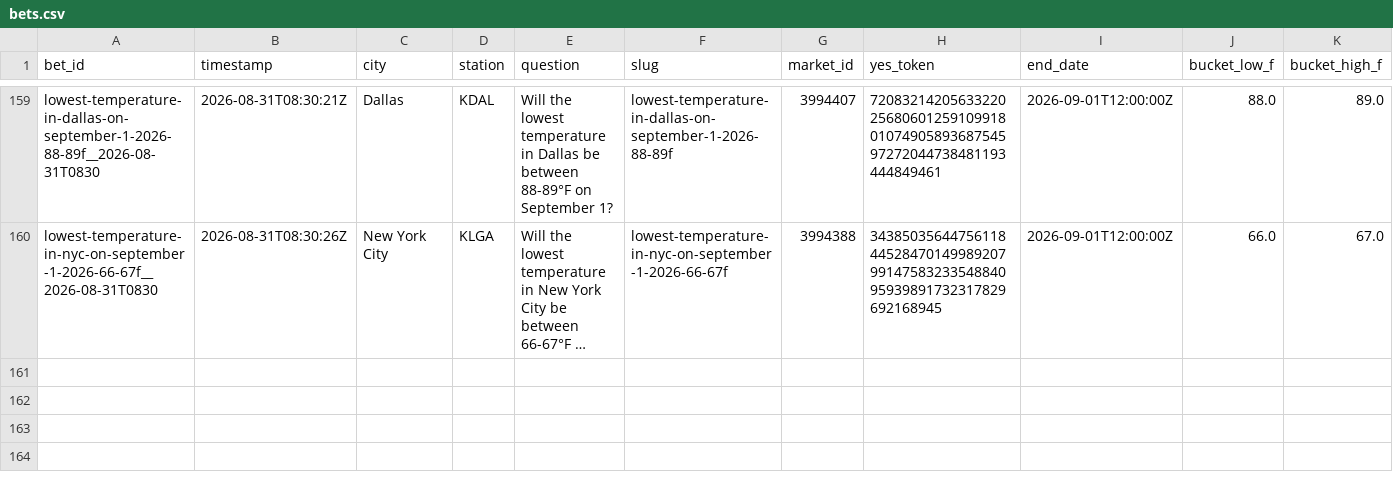
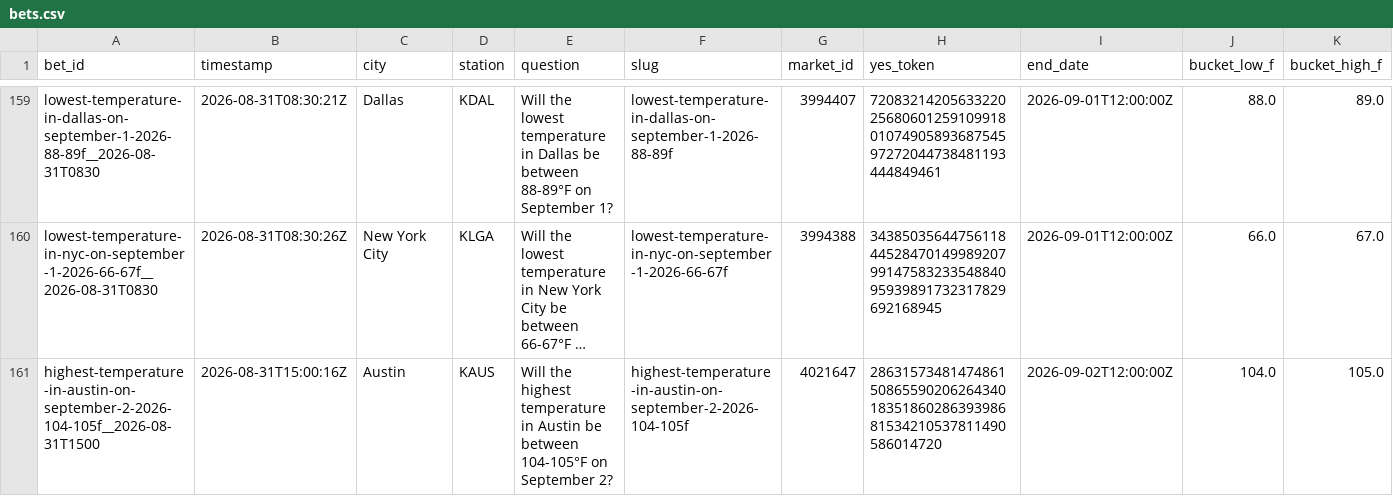
Before and after one commit to user-kv/polymarket-desk, a CSV file: papertrader/data/bets.csv, drawn as a sheet; only a part is shown, gaps mark what is left out; long unchanged cells end in …; rows hold the shown columns only; the diff names each change by its address in the sheet, - before the commit and + after, or states it on an @@ line.

```diff
--- a/papertrader/data/bets.csv
+++ b/papertrader/data/bets.csv
+row 161: highest-temperature-in-austin-on-september-2-2026-104-105f__2026-08-31T1500 | 2026-08-31T15:00:16Z | Austin | KAUS | Will the highest temperature in Austin be between 104-105°F on September 2? | highest-temperature-in-austin-on-september-2-2026-104-105f | 4021647 | 28631573481474861508655902062643401835186028639398681534210537811490586014720 | 2026-09-02T12:00:00Z | 104.0 | 105.0
```
Also changed, not shown: 3 other files.
